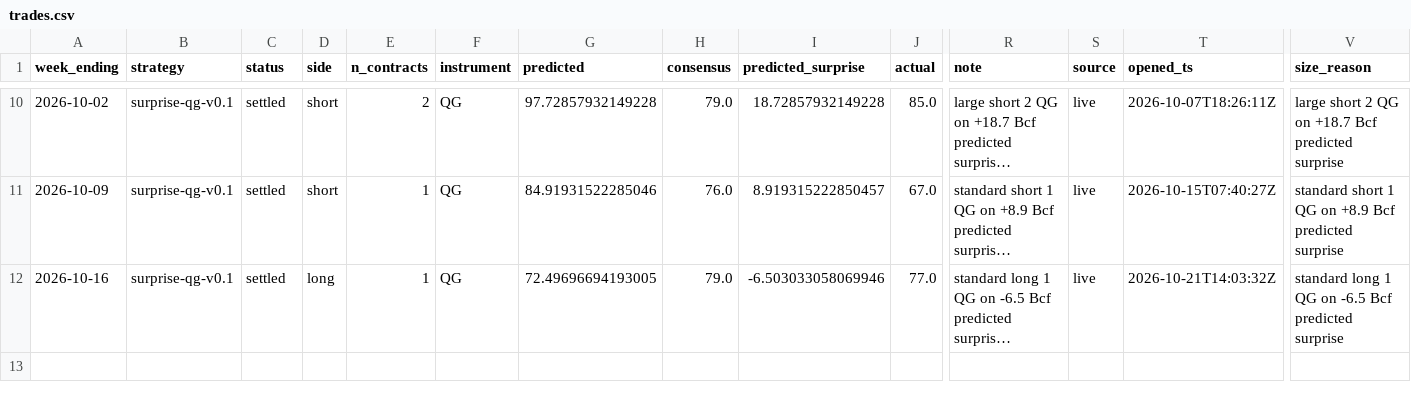
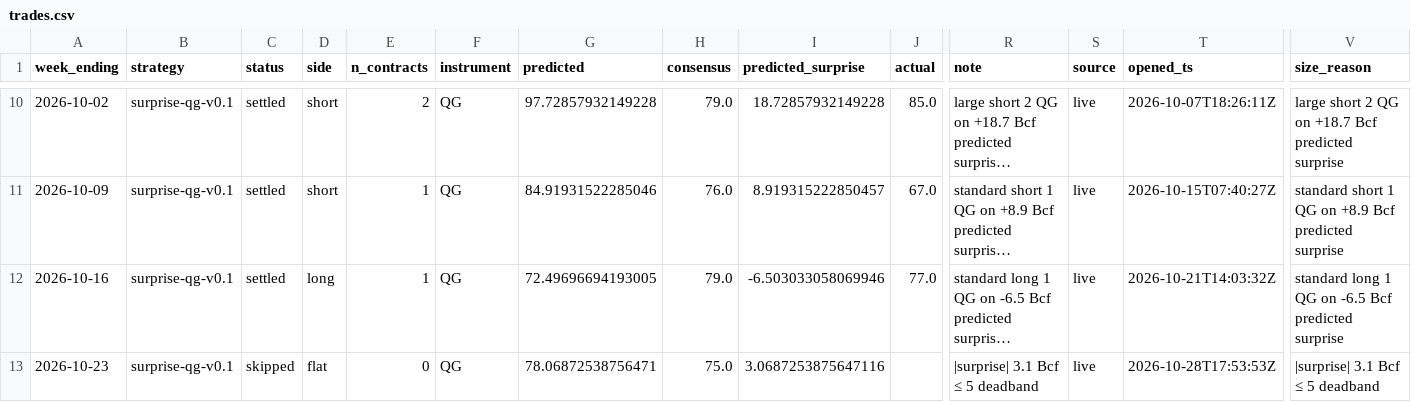
Before and after one commit to JakeA02/EduardoSaverin, a CSV file: data/paper/trades.csv, drawn as a sheet; only a part is shown, gaps mark what is left out; long unchanged cells end in …; rows hold the shown columns only; the diff names each change by its address in the sheet, - before the commit and + after, or states it on an @@ line.

```diff
--- a/data/paper/trades.csv
+++ b/data/paper/trades.csv
+row 13: 2026-10-23 | surprise-qg-v0.1 | skipped | flat | 0 | QG | 78.06872538756471 | 75.0 | 3.0687253875647116 |  | |surprise| 3.1 Bcf ≤ 5 deadband | live | 2026-10-28T17:53:53Z | |surprise| 3.1 Bcf ≤ 5 deadband
```
Also changed, not shown: data/consensus/consensus.csv, data/paper/kalshi_trades.csv, 7 other files.
